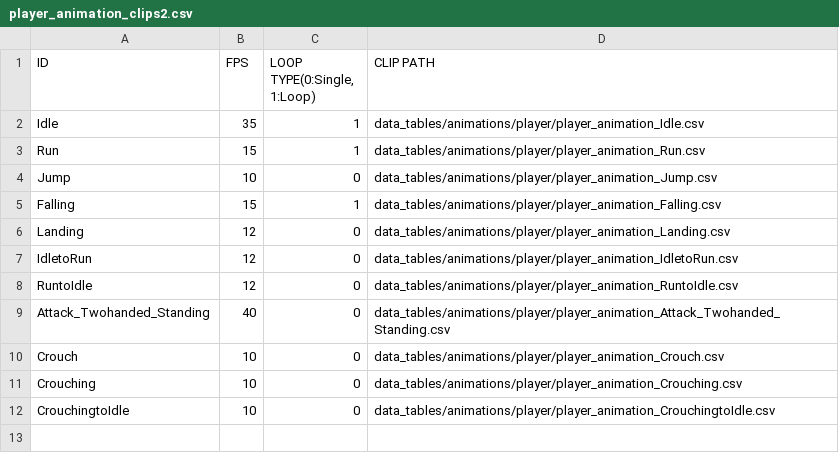
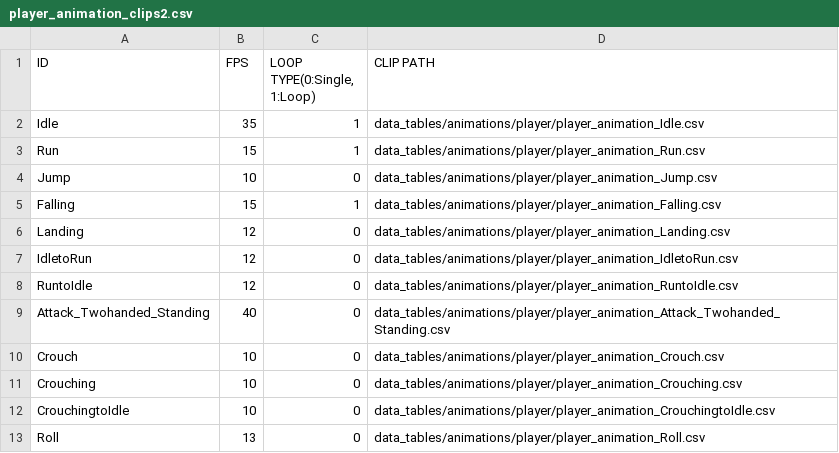
Before and after one commit to Jeonghoon625/SFML_Lost_Ruins, a CSV file: LostRuins/LostRuins-bin/data_tables/animations/player/player_animation_clips2.csv, drawn as a sheet; the diff names each change by its address in the sheet, - before the commit and + after, or states it on an @@ line.

Commit message:
Add Player Animation "Roll"

```diff
--- a/LostRuins/LostRuins-bin/data_tables/animations/player/player_animation_clips2.csv
+++ b/LostRuins/LostRuins-bin/data_tables/animations/player/player_animation_clips2.csv
+row 13: Roll | 13 | 0 | data_tables/animations/player/player_animation_Roll.csv
```
Also changed, not shown: 16 other files.
